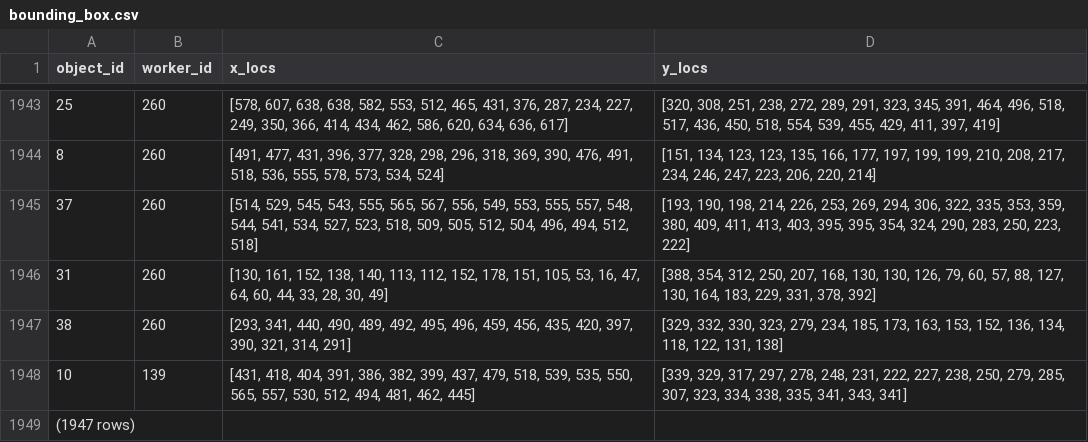
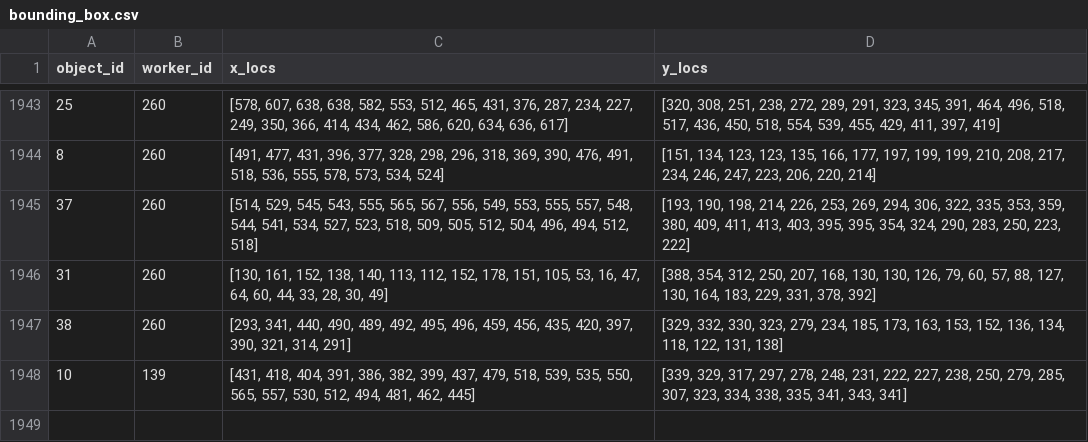
Before and after one commit to cognoscentai/segmentation, a CSV file: data/bounding_box.csv, drawn as a sheet; only a part is shown, gaps mark what is left out.

```diff
--- a/data/bounding_box.csv
+++ b/data/bounding_box.csv
@@ -1948,2 +1948 @@ object_id,worker_id,x_locs,y_locs
 10,139,"[431, 418, 404, 391, 386, 382, 399, 437, 479, 518, 539, 535, 550, 565, 557, 530, 512, 494, 481, 462, 445]","[339, 329, 317, 297, 278, 248, 231, 222, 227, 238, 250, 279, 285, 307, 323, 334, 338, 335, 341, 343, 341]"
-(1947 rows)
```
Also changed, not shown: data/object_ground_truth.csv, data/object_location.csv, 5 other files.
